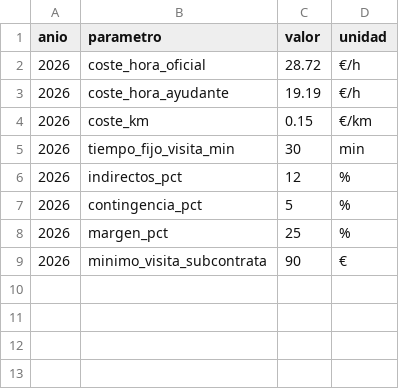
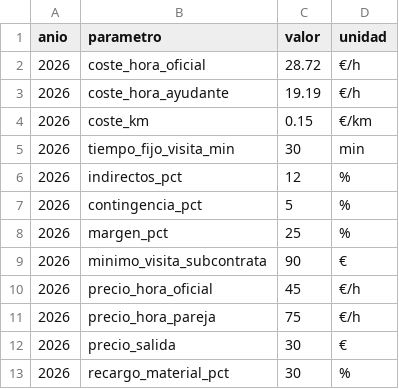
Before and after one commit to juancar75/mantenix, a CSV file: datos/semilla/ejemplo/parametros.csv, drawn as a sheet.

```diff
--- a/datos/semilla/ejemplo/parametros.csv
+++ b/datos/semilla/ejemplo/parametros.csv
@@ -9 +9,5 @@ anio;parametro;valor;unidad
 2026;minimo_visita_subcontrata;90;€
+2026;precio_hora_oficial;45;€/h
+2026;precio_hora_pareja;75;€/h
+2026;precio_salida;30;€
+2026;recargo_material_pct;30;%
```
Also changed, not shown: 20 other files.
